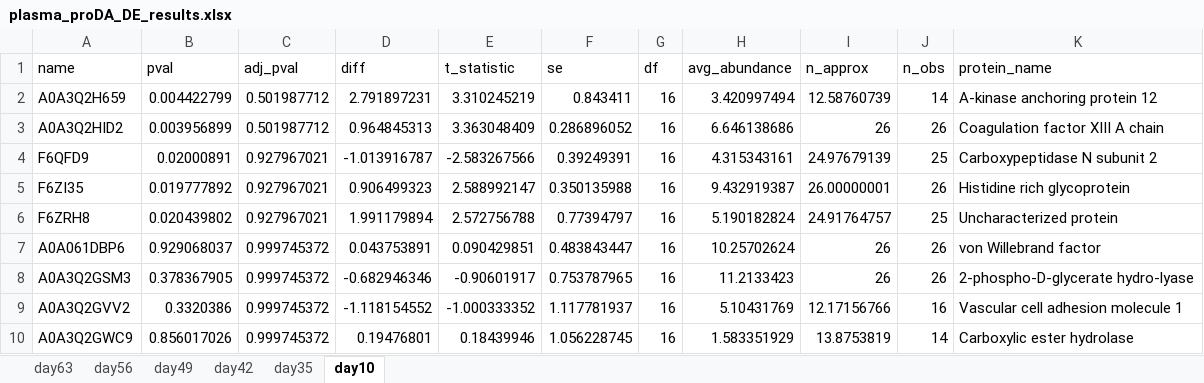
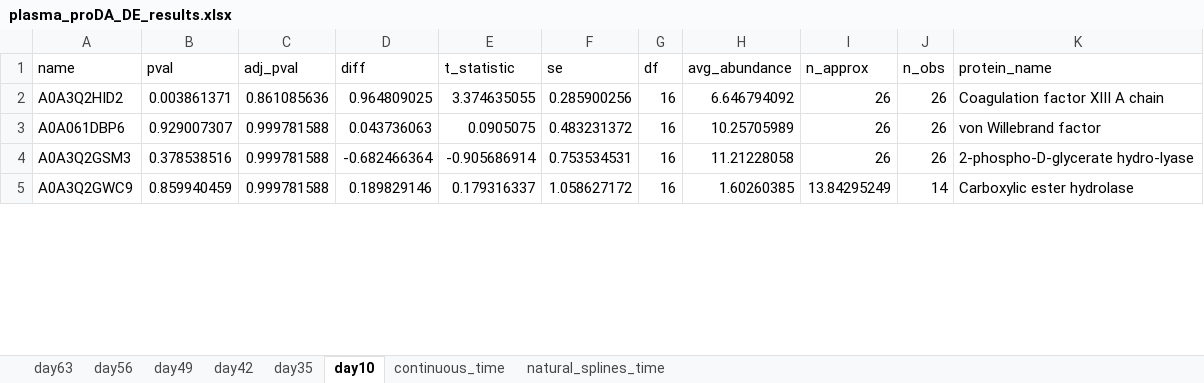
Before and after one commit to CBFLivUni/anderson-peffers_OA, an Excel workbook: output/plasma_proDA_DE_results.xlsx, sheet day10, drawn as a sheet; only a part is shown; values as stored, in another font and other column widths than the file's, no borders; removed rows and columns are numbered as before the commit, all else as after; the diff covers the shown part only; the diff names each change by its address in the sheet, - before the commit and + after, or states it on an @@ line.

```diff
--- a/output/plasma_proDA_DE_results.xlsx (sheet day10)
+++ b/output/plasma_proDA_DE_results.xlsx (sheet day10)
+sheet tab: continuous_time
+sheet tab: natural_splines_time
-row 2: A0A3Q2H659 | 0.004422799 | 0.501987712 | 2.791897231 | 3.310245219 | 0.843411 | 16 | 3.420997494 | 12.58760739 | 14 | A-kinase anchoring protein 12
-B2 (pval): 0.003956899
+B2 (pval): 0.003861371
-C2 (adj_pval): 0.501987712
+C2 (adj_pval): 0.861085636
-D2 (diff): 0.964845313
+D2 (diff): 0.964809025
-E2 (t_statistic): 3.363048409
+E2 (t_statistic): 3.374635055
-F2 (se): 0.286896052
+F2 (se): 0.285900256
-H2 (avg_abundance): 6.646138686
+H2 (avg_abundance): 6.646794092
-row 4: F6QFD9 | 0.02000891 | 0.927967021 | -1.013916787 | -2.583267566 | 0.39249391 | 16 | 4.315343161 | 24.97679139 | 25 | Carboxypeptidase N subunit 2
-row 5: F6ZI35 | 0.019777892 | 0.927967021 | 0.906499323 | 2.588992147 | 0.350135988 | 16 | 9.432919387 | 26.00000001 | 26 | Histidine rich glycoprotein
-row 6: F6ZRH8 | 0.020439802 | 0.927967021 | 1.991179894 | 2.572756788 | 0.77394797 | 16 | 5.190182824 | 24.91764757 | 25 | Uncharacterized protein
-B3 (pval): 0.929068037
+B3 (pval): 0.929007307
-C3:C4 (adj_pval): 0.999745372
+C3:C4 (adj_pval): 0.999781588
-D3 (diff): 0.043753891
+D3 (diff): 0.043736063
-E3 (t_statistic): 0.090429851
+E3 (t_statistic): 0.0905075
-F3 (se): 0.483843447
+F3 (se): 0.483231372
-H3 (avg_abundance): 10.25702624
+H3 (avg_abundance): 10.25705989
-B4 (pval): 0.378367905
+B4 (pval): 0.378538516
-D4 (diff): -0.682946346
+D4 (diff): -0.682466364
-E4 (t_statistic): -0.90601917
+E4 (t_statistic): -0.905686914
-F4 (se): 0.753787965
+F4 (se): 0.753534531
-H4 (avg_abundance): 11.2133423
+H4 (avg_abundance): 11.21228058
-row 9: A0A3Q2GVV2 | 0.3320386 | 0.999745372 | -1.118154552 | -1.000333352 | 1.117781937 | 16 | 5.10431769 | 12.17156766 | 16 | Vascular cell adhesion molecule 1
-B5 (pval): 0.856017026
+B5 (pval): 0.859940459
-C5 (adj_pval): 0.999745372
+C5 (adj_pval): 0.999781588
-D5 (diff): 0.19476801
+D5 (diff): 0.189829146
-E5 (t_statistic): 0.18439946
+E5 (t_statistic): 0.179316337
-F5 (se): 1.056228745
+F5 (se): 1.058627172
-H5 (avg_abundance): 1.583351929
+H5 (avg_abundance): 1.60260385
-I5 (n_approx): 13.8753819
+I5 (n_approx): 13.84295249
```
Also changed, not shown: 11 added rows, 10 removed rows and 1400 edited cells elsewhere in this sheet, sheet day42, sheet day49, sheet day56, sheet day63, sheet day35, output/plasma_limma_DE_results_log2.xlsx, output/sf_proDA_DE_results.xlsx, 33 other files.
